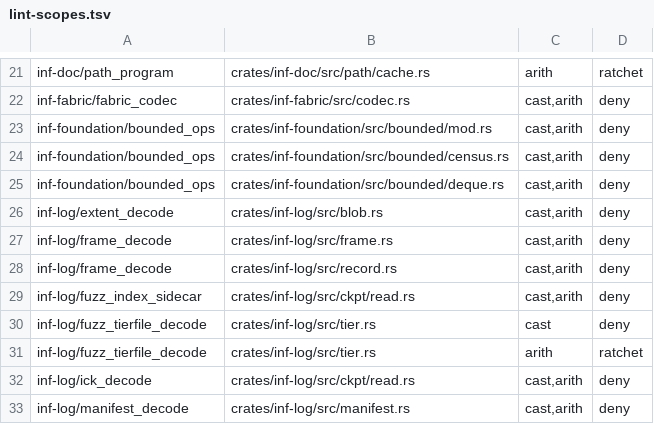
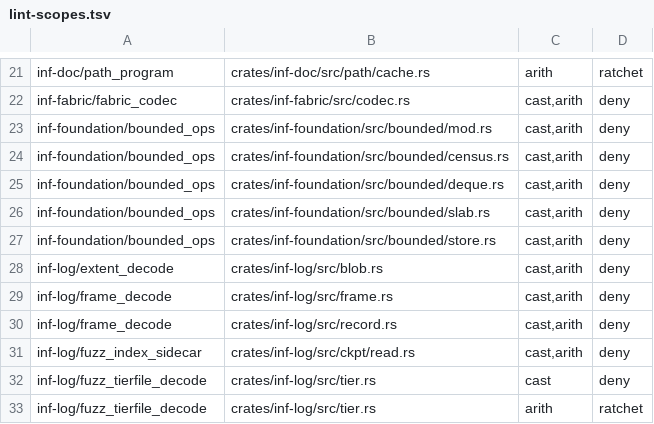
Before and after one commit to kevincaicedo/infinitydb, a TSV file: docs/lint-scopes.tsv, drawn as a sheet; only a part is shown, gaps mark what is left out; the shorter side is filled out with more unchanged rows; the diff names each change by its address in the sheet, - before the commit and + after, or states it on an @@ line.

```diff
--- a/docs/lint-scopes.tsv
+++ b/docs/lint-scopes.tsv
+row 26: inf-foundation/bounded_ops | crates/inf-foundation/src/bounded/slab.rs | cast,arith | deny
+row 27: inf-foundation/bounded_ops | crates/inf-foundation/src/bounded/store.rs | cast,arith | deny
```
Also changed, not shown: docs/arith-spellings.tsv, docs/release-assert-inventory.tsv, 13 other files.
